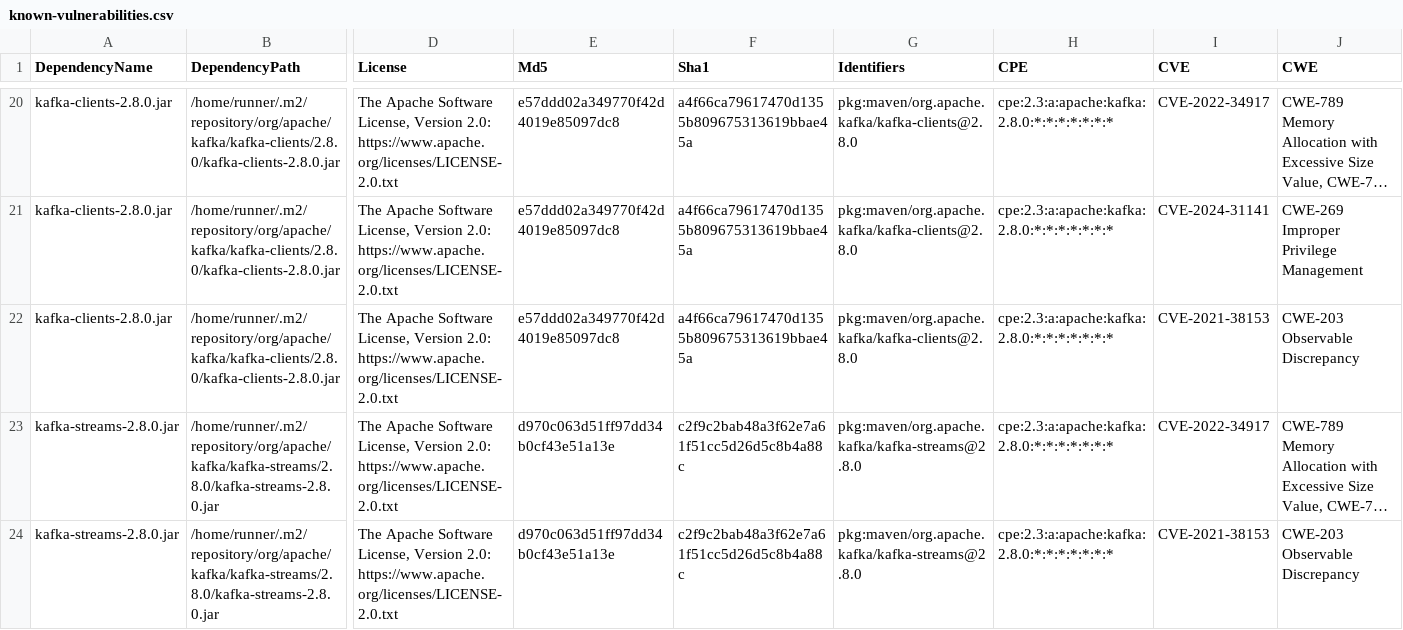
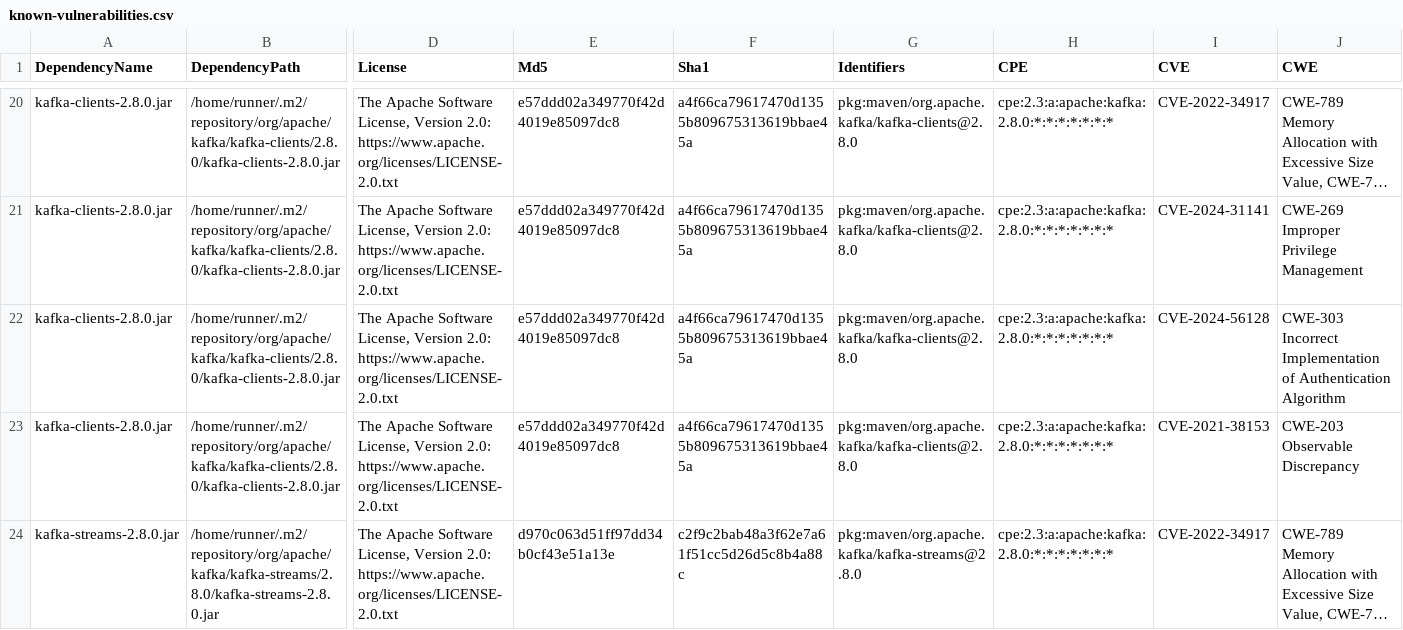
Before and after one commit to piotr-yuxuan/tsv-processing, a CSV file: doc/known-vulnerabilities.csv, drawn as a sheet; only a part is shown, gaps mark what is left out; the shorter side is filled out with more unchanged rows; long unchanged cells end in …; rows hold the shown columns only; the diff names each change by its address in the sheet, - before the commit and + after, or states it on an @@ line.

Commit message:
Update known vulnerabilities

```diff
--- a/doc/known-vulnerabilities.csv
+++ b/doc/known-vulnerabilities.csv
+row 22: kafka-clients-2.8.0.jar | /home/runner/.m2/repository/org/apache/kafka/kafka-clients/2.8.0/kafka-clients-2.8.0.jar | The Apache Software License, Version 2.0: https://www.apache.org/licenses/LICENSE-2.0.txt | e57ddd02a349770f42d4019e85097dc8 | a4f66ca79617470d1355b809675313619bbae45a | pkg:maven/org.apache.kafka/kafka-clients@2.8.0 | cpe:2.3:a:apache:kafka:2.8.0:*:*:*:*:*:*:* | CVE-2024-56128 | CWE-303 Incorrect Implementation of Authentication Algorithm
```
